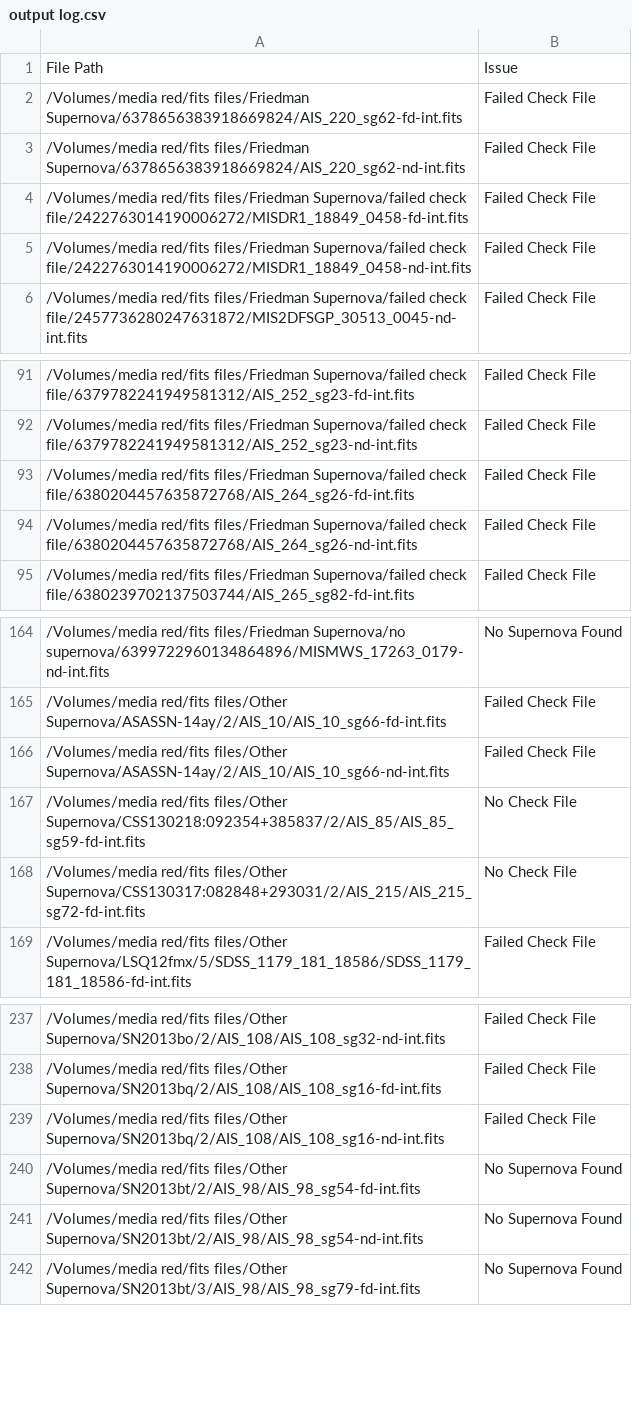
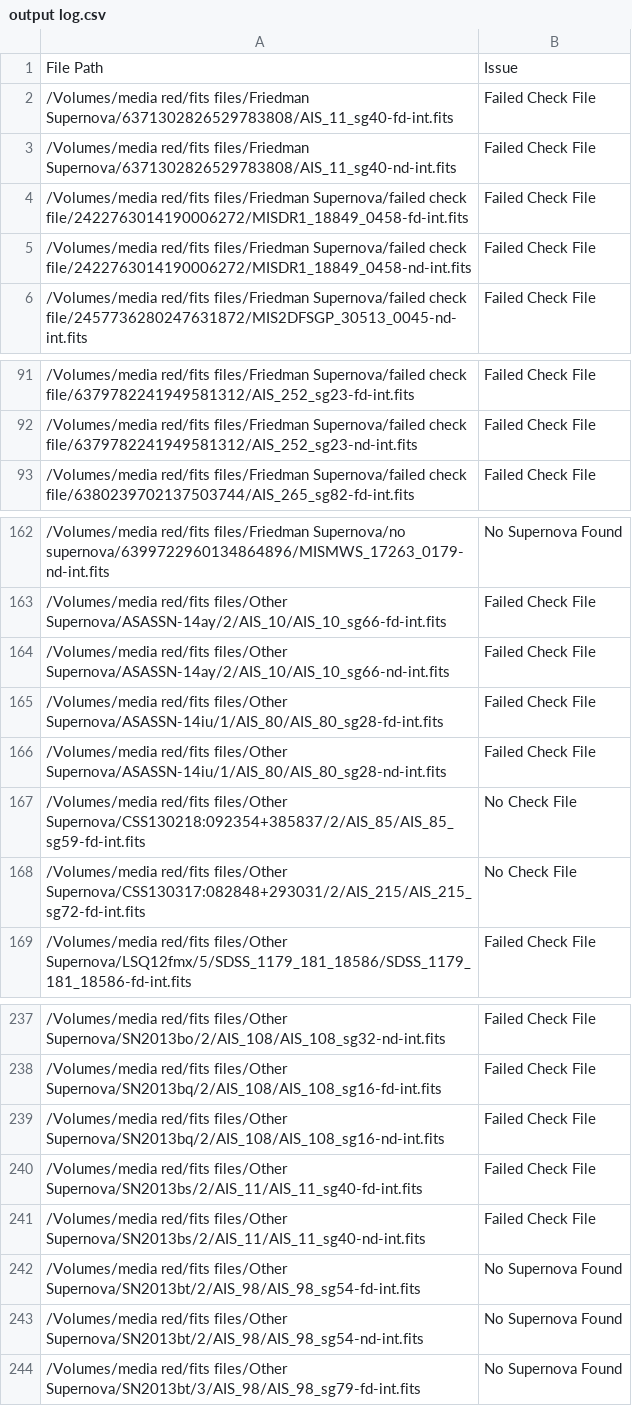
Before and after one commit to mwvgroup/Surface-Brightness, a CSV file: output log.csv, drawn as a sheet; only a part is shown, gaps mark what is left out.

```diff
--- a/output log.csv
+++ b/output log.csv
@@ -1,4 +1,4 @@
 File Path,Issue
-/Volumes/media red/fits files/Friedman Supernova/6378656383918669824/AIS_220_sg62-fd-int.fits,Failed Check File
-/Volumes/media red/fits files/Friedman Supernova/6378656383918669824/AIS_220_sg62-nd-int.fits,Failed Check File
+/Volumes/media red/fits files/Friedman Supernova/6371302826529783808/AIS_11_sg40-fd-int.fits,Failed Check File
+/Volumes/media red/fits files/Friedman Supernova/6371302826529783808/AIS_11_sg40-nd-int.fits,Failed Check File
 /Volumes/media red/fits files/Friedman Supernova/failed check file/2422763014190006272/MISDR1_18849_0458-fd-int.fits,Failed Check File
@@ -92,4 +92,2 @@ File Path,Issue
 /Volumes/media red/fits files/Friedman Supernova/failed check file/6379782241949581312/AIS_252_sg23-nd-int.fits,Failed Check File
-/Volumes/media red/fits files/Friedman Supernova/failed check file/6380204457635872768/AIS_264_sg26-fd-int.fits,Failed Check File
-/Volumes/media red/fits files/Friedman Supernova/failed check file/6380204457635872768/AIS_264_sg26-nd-int.fits,Failed Check File
 /Volumes/media red/fits files/Friedman Supernova/failed check file/6380239702137503744/AIS_265_sg82-fd-int.fits,Failed Check File
@@ -166,2 +164,4 @@ File Path,Issue
 /Volumes/media red/fits files/Other Supernova/ASASSN-14ay/2/AIS_10/AIS_10_sg66-nd-int.fits,Failed Check File
+/Volumes/media red/fits files/Other Supernova/ASASSN-14iu/1/AIS_80/AIS_80_sg28-fd-int.fits,Failed Check File
+/Volumes/media red/fits files/Other Supernova/ASASSN-14iu/1/AIS_80/AIS_80_sg28-nd-int.fits,Failed Check File
 /Volumes/media red/fits files/Other Supernova/CSS130218:092354+385837/2/AIS_85/AIS_85_sg59-fd-int.fits,No Check File
@@ -239,2 +239,4 @@ File Path,Issue
 /Volumes/media red/fits files/Other Supernova/SN2013bq/2/AIS_108/AIS_108_sg16-nd-int.fits,Failed Check File
+/Volumes/media red/fits files/Other Supernova/SN2013bs/2/AIS_11/AIS_11_sg40-fd-int.fits,Failed Check File
+/Volumes/media red/fits files/Other Supernova/SN2013bs/2/AIS_11/AIS_11_sg40-nd-int.fits,Failed Check File
 /Volumes/media red/fits files/Other Supernova/SN2013bt/2/AIS_98/AIS_98_sg54-fd-int.fits,No Supernova Found
```
Also changed, not shown: output.csv, 10 other files.
